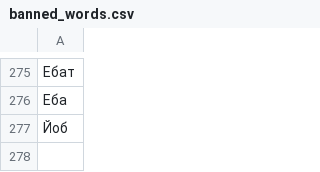
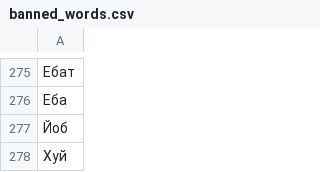
Before and after one commit to Nevojt/company_chat, a CSV file: app/functions/banned_words.csv, drawn as a sheet; only a part is shown, gaps mark what is left out; the diff names each change by its address in the sheet, - before the commit and + after, or states it on an @@ line.

```diff
--- a/app/functions/banned_words.csv
+++ b/app/functions/banned_words.csv
+row 278: Xyй
```
Also changed, not shown: 7 other files.
